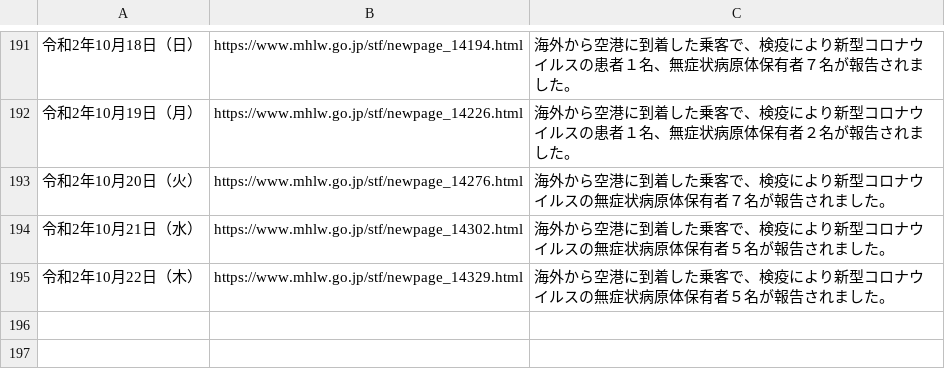
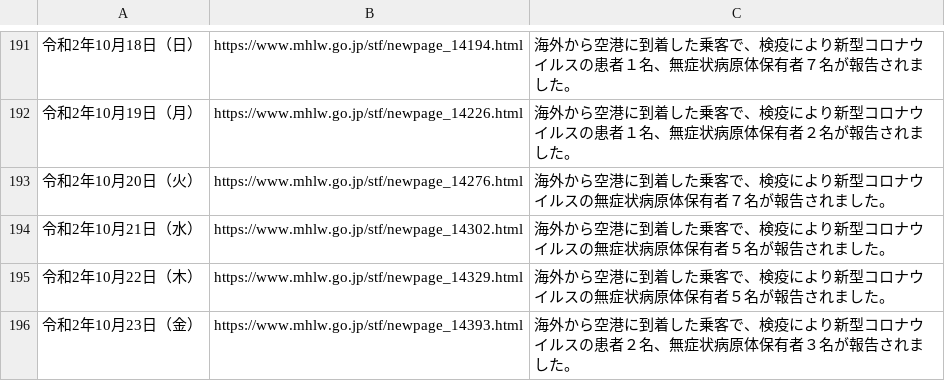
Before and after one commit to CalicoKater/covid-19, a CSV file: airport_quarantine.csv, drawn as a sheet; only a part is shown, gaps mark what is left out; the diff names each change by its address in the sheet, - before the commit and + after, or states it on an @@ line.

```diff
--- a/airport_quarantine.csv
+++ b/airport_quarantine.csv
+row 196: 令和2年10月23日（金） | https://www.mhlw.go.jp/stf/newpage_14393.html | 海外から空港に到着した乗客で、検疫により新型コロナウイルスの患者２名、無症状病原体保有者３名が報告されました。
```
Also changed, not shown: airport_pcr_test_daily.csv, airport_quarantine2.csv, 7 other files.
